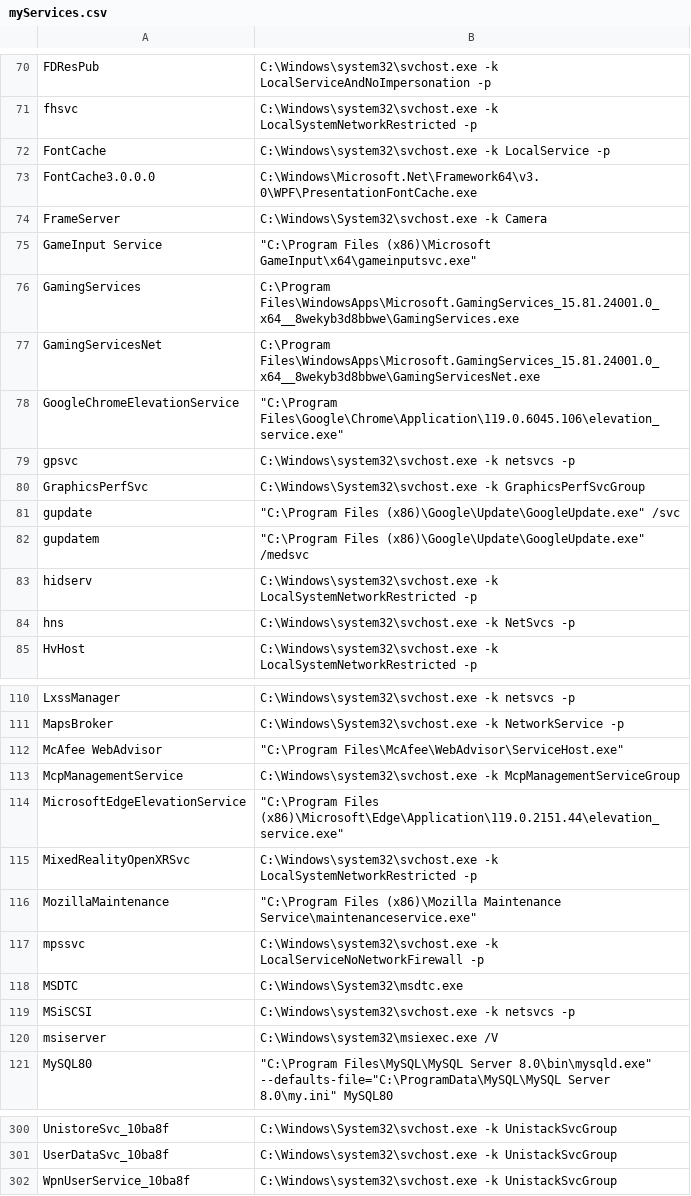
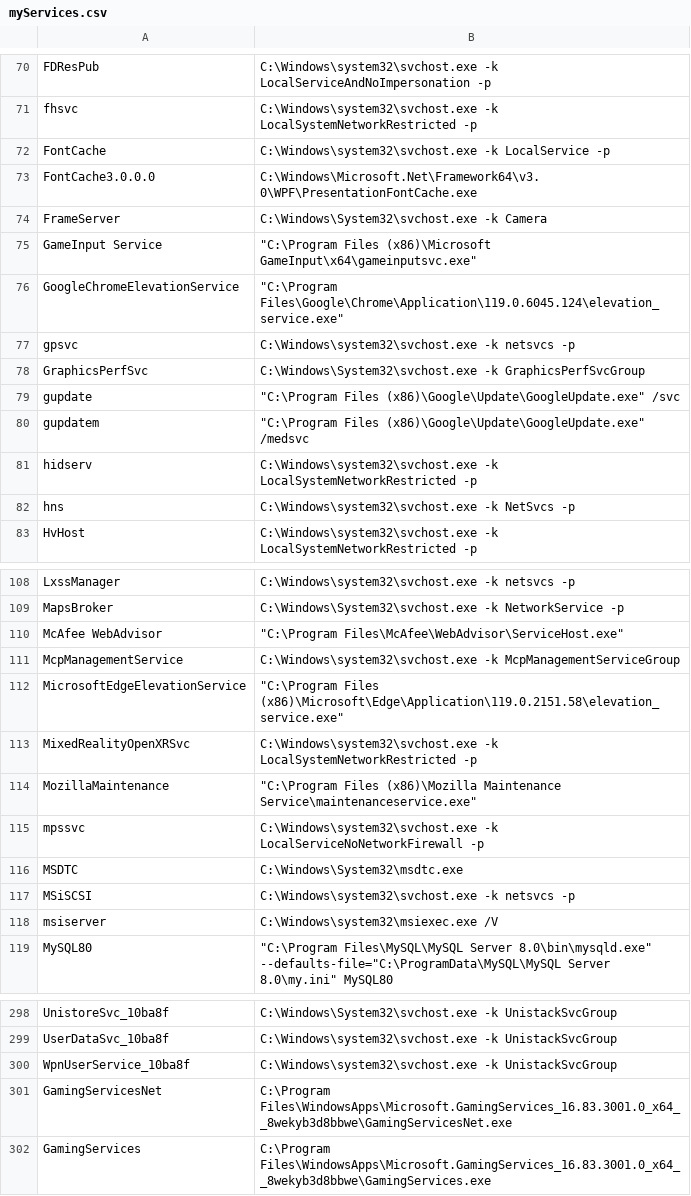
Before and after one commit to JohnnyG1234/csi-230, a CSV file: Week11/Data/myServices.csv, drawn as a sheet; only a part is shown, gaps mark what is left out.

```diff
--- a/Week11/Data/myServices.csv
+++ b/Week11/Data/myServices.csv
@@ -75,5 +75,3 @@
 "GameInput Service","""C:\Program Files (x86)\Microsoft GameInput\x64\gameinputsvc.exe"""
-"GamingServices","C:\Program Files\WindowsApps\Microsoft.GamingServices_15.81.24001.0_x64__8wekyb3d8bbwe\GamingServices.exe"
-"GamingServicesNet","C:\Program Files\WindowsApps\Microsoft.GamingServices_15.81.24001.0_x64__8wekyb3d8bbwe\GamingServicesNet.exe"
-"GoogleChromeElevationService","""C:\Program Files\Google\Chrome\Application\119.0.6045.106\elevation_service.exe"""
+"GoogleChromeElevationService","""C:\Program Files\Google\Chrome\Application\119.0.6045.124\elevation_service.exe"""
 "gpsvc","C:\Windows\system32\svchost.exe -k netsvcs -p"
@@ -113,3 +111,3 @@
 "McpManagementService","C:\Windows\system32\svchost.exe -k McpManagementServiceGroup"
-"MicrosoftEdgeElevationService","""C:\Program Files (x86)\Microsoft\Edge\Application\119.0.2151.44\elevation_service.exe"""
+"MicrosoftEdgeElevationService","""C:\Program Files (x86)\Microsoft\Edge\Application\119.0.2151.58\elevation_service.exe"""
 "MixedRealityOpenXRSvc","C:\Windows\system32\svchost.exe -k LocalSystemNetworkRestricted -p"
@@ -302 +300,3 @@
 "WpnUserService_10ba8f","C:\Windows\system32\svchost.exe -k UnistackSvcGroup"
+"GamingServicesNet","C:\Program Files\WindowsApps\Microsoft.GamingServices_16.83.3001.0_x64__8wekyb3d8bbwe\GamingServicesNet.exe"
+"GamingServices","C:\Program Files\WindowsApps\Microsoft.GamingServices_16.83.3001.0_x64__8wekyb3d8bbwe\GamingServices.exe"
```
Also changed, not shown: Week11/Data/TCPSocks.csv, Week11/Data/commandHistory.csv, 4 other files.
